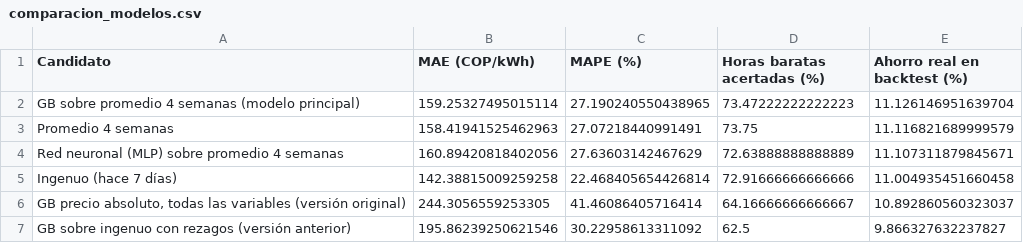
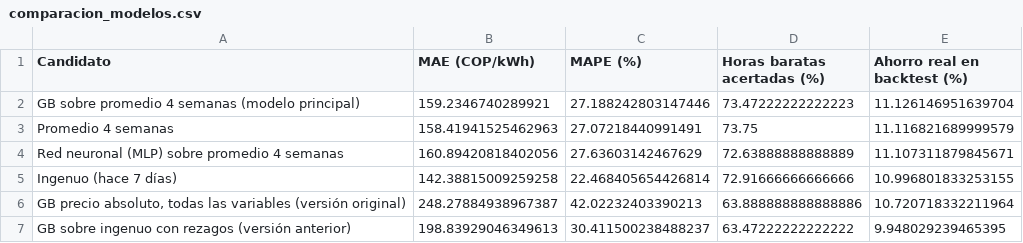
Before and after one commit to julianordonez2005/VatioPlan, a CSV file: salidas/fabrica/comparacion_modelos.csv, drawn as a sheet.

```diff
--- a/salidas/fabrica/comparacion_modelos.csv
+++ b/salidas/fabrica/comparacion_modelos.csv
@@ -1,7 +1,7 @@
 Candidato,MAE (COP/kWh),MAPE (%),Horas baratas acertadas (%),Ahorro real en backtest (%)
-GB sobre promedio 4 semanas (modelo principal),159.25327495015114,27.190240550438965,73.47222222222223,11.126146951639704
+GB sobre promedio 4 semanas (modelo principal),159.2346740289921,27.188242803147446,73.47222222222223,11.126146951639704
 Promedio 4 semanas,158.41941525462963,27.07218440991491,73.75,11.116821689999579
 Red neuronal (MLP) sobre promedio 4 semanas,160.89420818402056,27.63603142467629,72.63888888888889,11.107311879845671
-Ingenuo (hace 7 días),142.38815009259258,22.468405654426814,72.91666666666666,11.004935451660458
-"GB precio absoluto, todas las variables (versión original)",244.3056559253305,41.46086405716414,64.16666666666667,10.892860560323037
-GB sobre ingenuo con rezagos (versión anterior),195.86239250621546,30.22958613311092,62.5,9.866327632237827
+Ingenuo (hace 7 días),142.38815009259258,22.468405654426814,72.91666666666666,10.996801833253155
+"GB precio absoluto, todas las variables (versión original)",248.27884938967387,42.02232403390213,63.888888888888886,10.720718332211964
+GB sobre ingenuo con rezagos (versión anterior),198.83929046349613,30.411500238488237,63.47222222222222,9.948029239465395
```
Also changed, not shown: salidas/evaluacion.csv, salidas/fabrica/backtest.csv, 12 other files.
